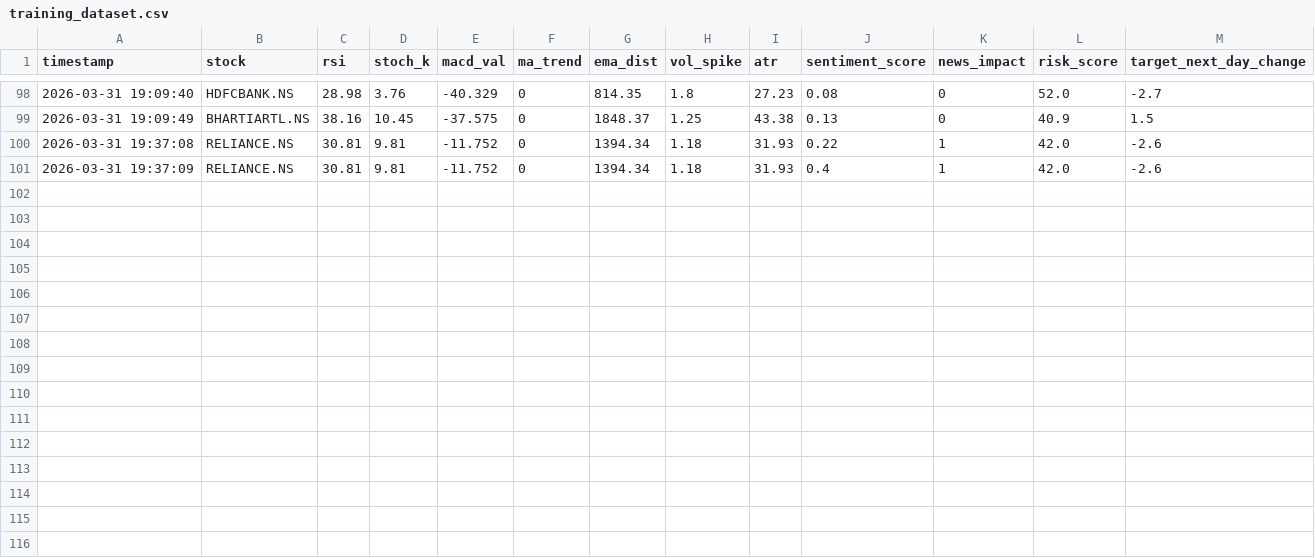
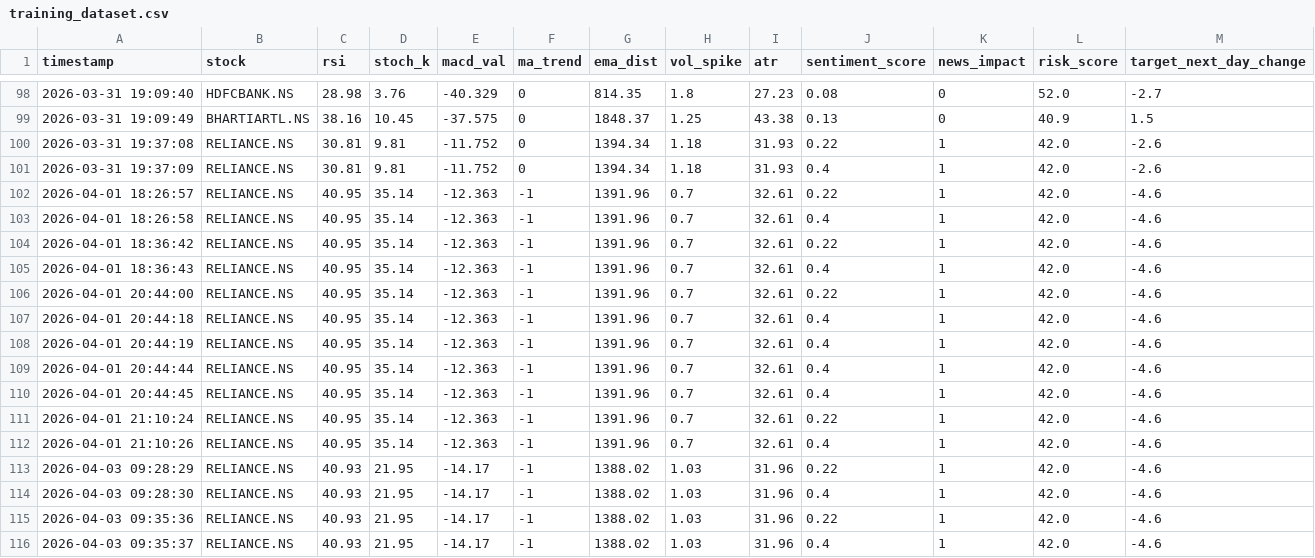
Before and after one commit to adwaithgopinath-prog/Quantx, a CSV file: backend/app/services/training_dataset.csv, drawn as a sheet; only a part is shown, gaps mark what is left out; the diff names each change by its address in the sheet, - before the commit and + after, or states it on an @@ line.

Commit message:
fix(vercel): deploy updates and fix NSE stock connection errors

```diff
--- a/backend/app/services/training_dataset.csv
+++ b/backend/app/services/training_dataset.csv
+row 102: 2026-04-01 18:26:57 | RELIANCE.NS | 40.95 | 35.14 | -12.363 | -1 | 1391.96 | 0.7 | 32.61 | 0.22 | 1 | 42.0 | -4.6
+row 103: 2026-04-01 18:26:58 | RELIANCE.NS | 40.95 | 35.14 | -12.363 | -1 | 1391.96 | 0.7 | 32.61 | 0.4 | 1 | 42.0 | -4.6
+row 104: 2026-04-01 18:36:42 | RELIANCE.NS | 40.95 | 35.14 | -12.363 | -1 | 1391.96 | 0.7 | 32.61 | 0.22 | 1 | 42.0 | -4.6
+row 105: 2026-04-01 18:36:43 | RELIANCE.NS | 40.95 | 35.14 | -12.363 | -1 | 1391.96 | 0.7 | 32.61 | 0.4 | 1 | 42.0 | -4.6
+row 106: 2026-04-01 20:44:00 | RELIANCE.NS | 40.95 | 35.14 | -12.363 | -1 | 1391.96 | 0.7 | 32.61 | 0.22 | 1 | 42.0 | -4.6
+row 107: 2026-04-01 20:44:18 | RELIANCE.NS | 40.95 | 35.14 | -12.363 | -1 | 1391.96 | 0.7 | 32.61 | 0.4 | 1 | 42.0 | -4.6
+row 108: 2026-04-01 20:44:19 | RELIANCE.NS | 40.95 | 35.14 | -12.363 | -1 | 1391.96 | 0.7 | 32.61 | 0.4 | 1 | 42.0 | -4.6
+row 109: 2026-04-01 20:44:44 | RELIANCE.NS | 40.95 | 35.14 | -12.363 | -1 | 1391.96 | 0.7 | 32.61 | 0.4 | 1 | 42.0 | -4.6
+row 110: 2026-04-01 20:44:45 | RELIANCE.NS | 40.95 | 35.14 | -12.363 | -1 | 1391.96 | 0.7 | 32.61 | 0.4 | 1 | 42.0 | -4.6
+row 111: 2026-04-01 21:10:24 | RELIANCE.NS | 40.95 | 35.14 | -12.363 | -1 | 1391.96 | 0.7 | 32.61 | 0.22 | 1 | 42.0 | -4.6
+row 112: 2026-04-01 21:10:26 | RELIANCE.NS | 40.95 | 35.14 | -12.363 | -1 | 1391.96 | 0.7 | 32.61 | 0.4 | 1 | 42.0 | -4.6
+row 113: 2026-04-03 09:28:29 | RELIANCE.NS | 40.93 | 21.95 | -14.17 | -1 | 1388.02 | 1.03 | 31.96 | 0.22 | 1 | 42.0 | -4.6
+row 114: 2026-04-03 09:28:30 | RELIANCE.NS | 40.93 | 21.95 | -14.17 | -1 | 1388.02 | 1.03 | 31.96 | 0.4 | 1 | 42.0 | -4.6
+row 115: 2026-04-03 09:35:36 | RELIANCE.NS | 40.93 | 21.95 | -14.17 | -1 | 1388.02 | 1.03 | 31.96 | 0.22 | 1 | 42.0 | -4.6
+row 116: 2026-04-03 09:35:37 | RELIANCE.NS | 40.93 | 21.95 | -14.17 | -1 | 1388.02 | 1.03 | 31.96 | 0.4 | 1 | 42.0 | -4.6
```
Also changed, not shown: 12 other files.
